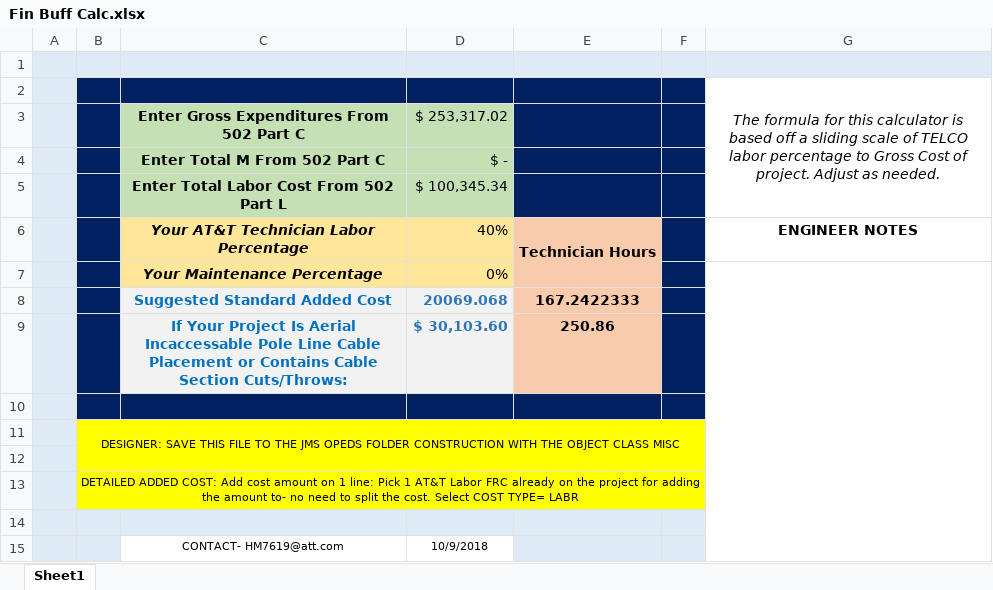
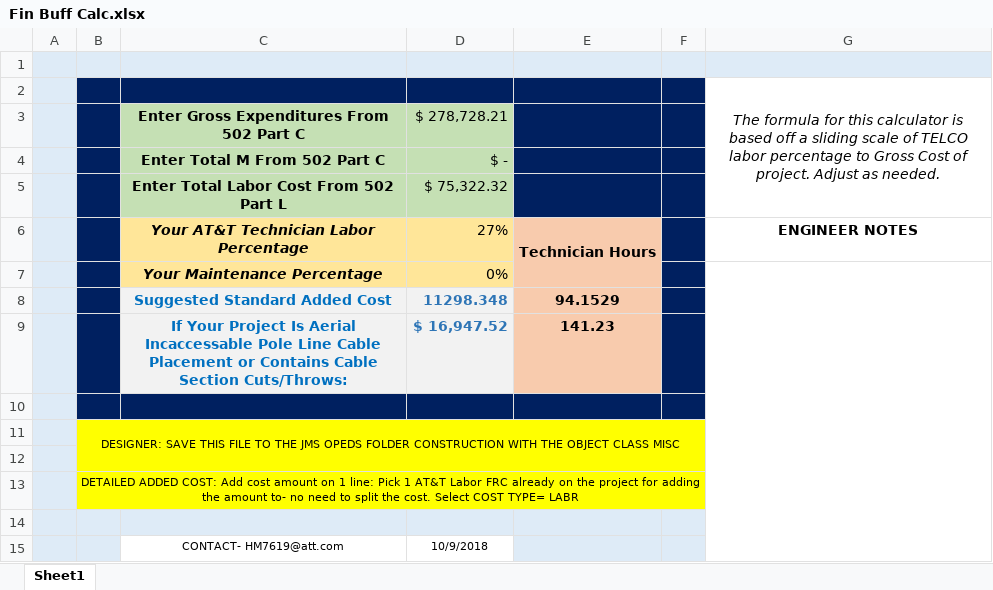
Before and after one commit to rebe89/SHR, an Excel workbook: Fin Buff Calc.xlsx, sheet Sheet1, drawn as a sheet; values as stored, in another font and other column widths than the file's, no borders; removed rows and columns are numbered as before the commit, all else as after; the diff names each change by its address in the sheet, - before the commit and + after, or states it on an @@ line.

Commit message:
Add files via upload

```diff
--- a/Fin Buff Calc.xlsx (sheet Sheet1)
+++ b/Fin Buff Calc.xlsx (sheet Sheet1)
-D3: $ 253,317.02
+D3: $ 278,728.21
-D5: $ 100,345.34
+D5: $ 75,322.32
-D6: 40%
+D6: 27%
-row 8:  |  | Suggested Standard Added Cost | 20069.068 | 167.2422333
-row 9:  |  | If Your Project Is Aerial Incaccessable Pole Line Cable Placement or Contains Cable Section Cuts/Throws: | $ 30,103.60 | 250.86
+row 8:  |  | Suggested Standard Added Cost | 11298.348 | 94.1529
+row 9:  |  | If Your Project Is Aerial Incaccessable Pole Line Cable Placement or Contains Cable Section Cuts/Throws: | $ 16,947.52 | 141.23
```
